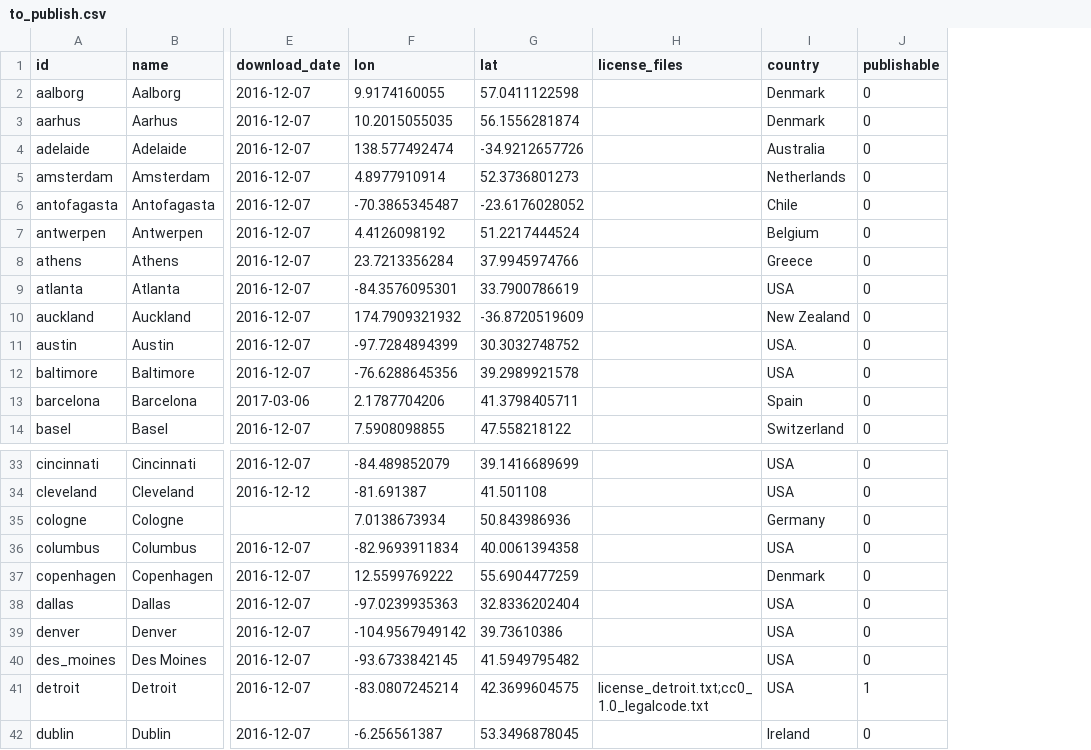
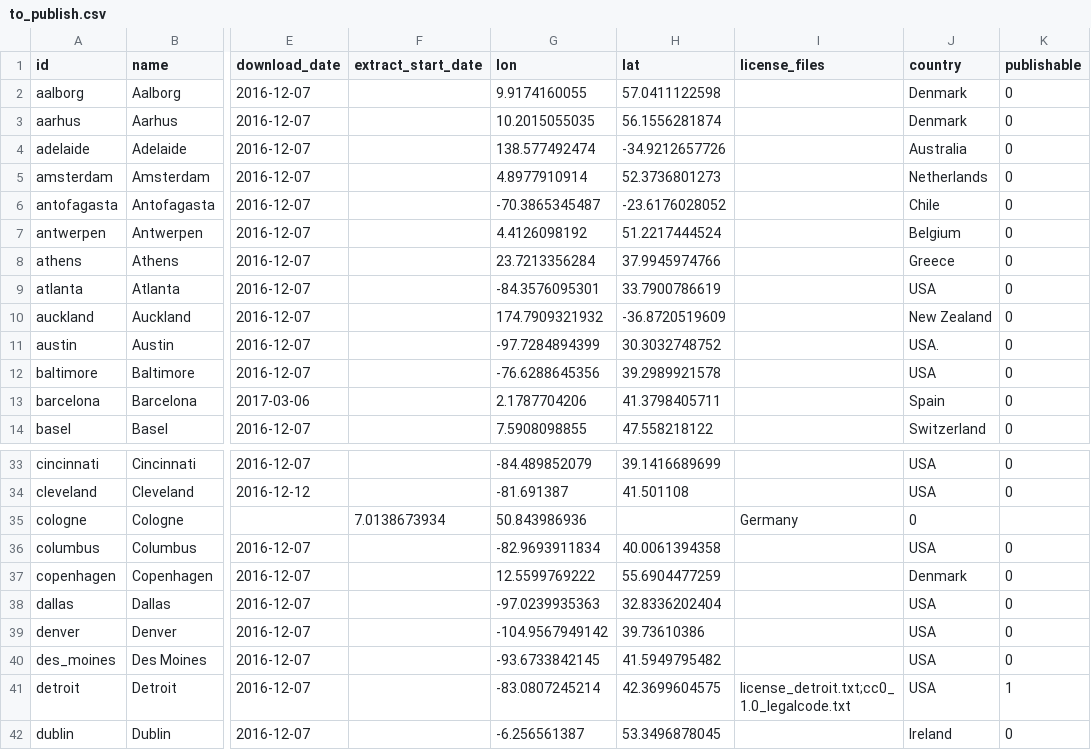
Before and after one commit to CxAalto/gtfs_data_pipeline, a CSV file: extracts/to_publish.csv, drawn as a sheet; only a part is shown, gaps mark what is left out; addresses are those after the commit; the diff names each change by its address in the sheet, - before the commit and + after, or states it on an @@ line.

Commit message:
Add option for specifying extract start date manually

```diff
--- a/extracts/to_publish.csv
+++ b/extracts/to_publish.csv
+column F (extract_start_date), row 35: 7.0138673934
-G35 (lon): 7.0138673934
+G35 (lon): 50.843986936
-H35 (lat): 50.843986936
+H35 (lat): (empty)
-I35 (license_files): (empty)
+I35 (license_files): Germany
-J35 (country): Germany
+J35 (country): 0
-K35 (publishable): 0
+K35 (publishable): (empty)
```
Also changed, not shown: 2 other files.
